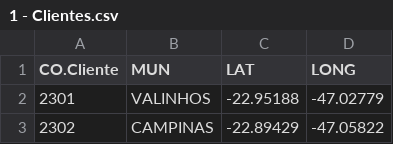
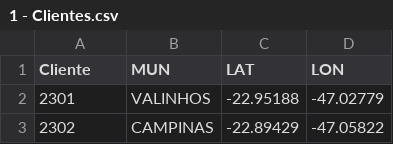
Before and after one commit to maia-andre/python_basics, a CSV file: Fatec/1 - Clientes.csv, drawn as a sheet; only a part is shown.

```diff
--- a/Fatec/1 - Clientes.csv
+++ b/Fatec/1 - Clientes.csv
@@ -1,2 +1,2 @@
-CO.Cliente,MUN,LAT,LONG
+Cliente,MUN,LAT,LON
 2301,VALINHOS,-22.95188,-47.02779
```
Also changed, not shown: 5 other files.
